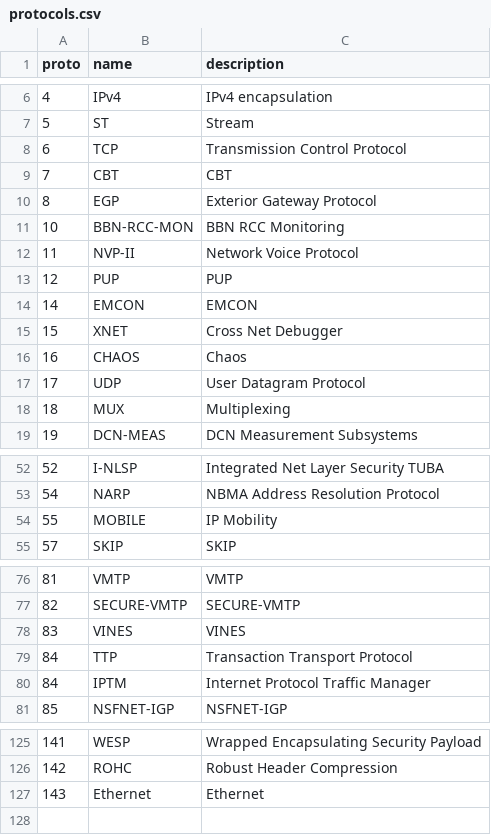
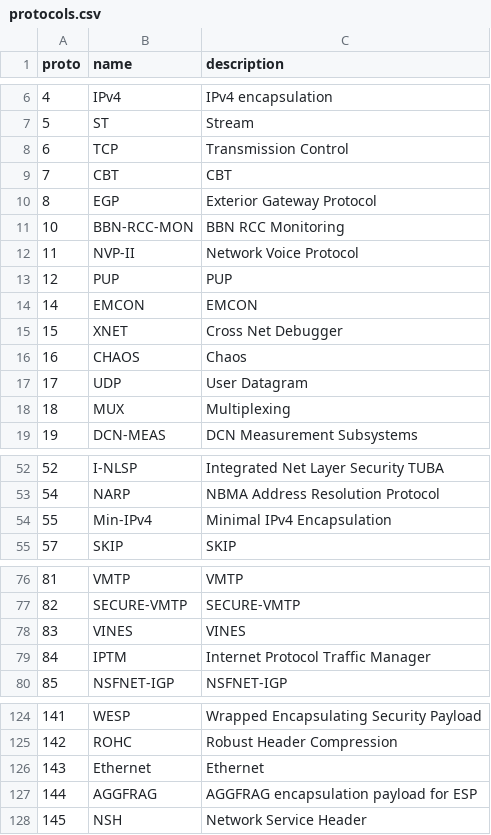
Before and after one commit to akvorado/akvorado, a CSV file: orchestrator/clickhouse/data/protocols.csv, drawn as a sheet; only a part is shown, gaps mark what is left out.

Commit message:
orchestrator/clickhouse: update protocols.csv

```diff
--- a/orchestrator/clickhouse/data/protocols.csv
+++ b/orchestrator/clickhouse/data/protocols.csv
@@ -7,3 +7,3 @@ proto,name,description
 5,ST,Stream
-6,TCP,Transmission Control Protocol
+6,TCP,Transmission Control
 7,CBT,CBT
@@ -16,3 +16,3 @@ proto,name,description
 16,CHAOS,Chaos
-17,UDP,User Datagram Protocol
+17,UDP,User Datagram
 18,MUX,Multiplexing
@@ -53,3 +53,3 @@ proto,name,description
 54,NARP,NBMA Address Resolution Protocol
-55,MOBILE,IP Mobility
+55,Min-IPv4,Minimal IPv4 Encapsulation
 57,SKIP,SKIP
@@ -78,3 +78,2 @@ proto,name,description
 83,VINES,VINES
-84,TTP,Transaction Transport Protocol
 84,IPTM,Internet Protocol Traffic Manager
@@ -127 +126,3 @@ proto,name,description
 143,Ethernet,Ethernet
+144,AGGFRAG,AGGFRAG encapsulation payload for ESP
+145,NSH,Network Service Header
```
Also changed, not shown: 1 other file.
